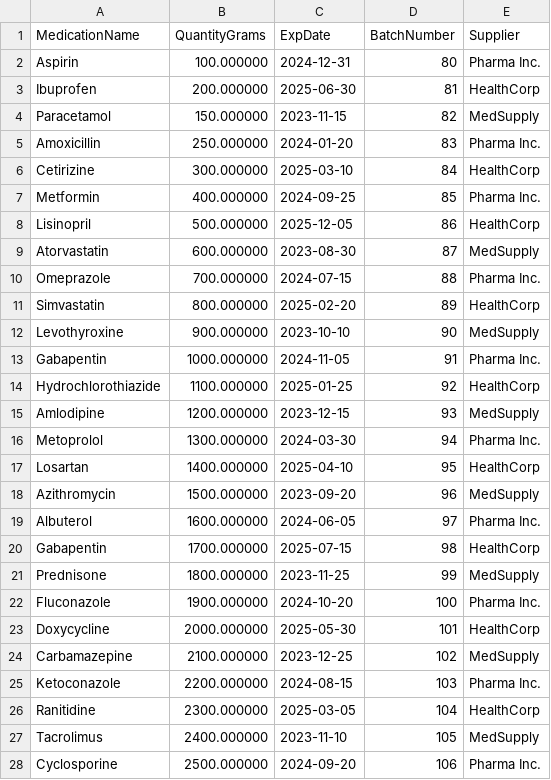
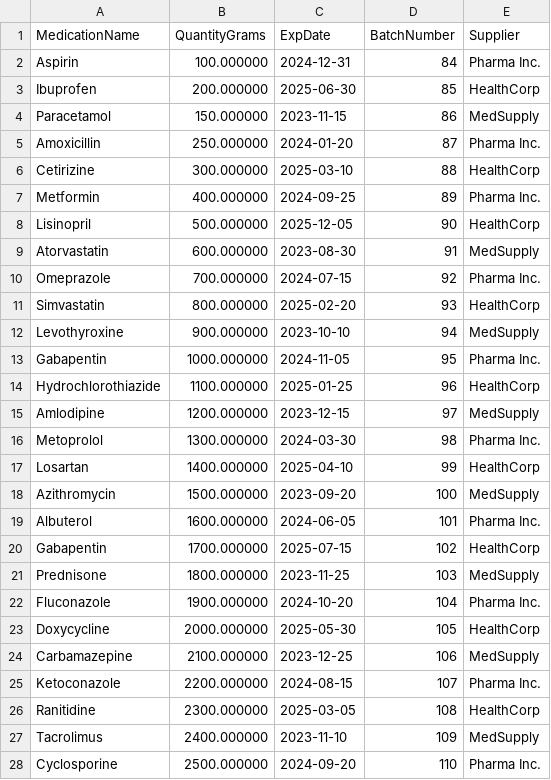
Before and after one commit to vmoran4/SFWE-401-Static-Analysis, a CSV file: orders/2024-12-04Orders.csv, drawn as a sheet; only a part is shown; the diff covers the shown part only.

```diff
--- a/orders/2024-12-04Orders.csv
+++ b/orders/2024-12-04Orders.csv
@@ -1,28 +1,28 @@
 MedicationName,QuantityGrams,ExpDate,BatchNumber,Supplier
-Aspirin,100.000000,2024-12-31,80,Pharma Inc.
-Ibuprofen,200.000000,2025-06-30,81,HealthCorp
-Paracetamol,150.000000,2023-11-15,82,MedSupply
-Amoxicillin,250.000000,2024-01-20,83,Pharma Inc.
-Cetirizine,300.000000,2025-03-10,84,HealthCorp
-Metformin,400.000000,2024-09-25,85,Pharma Inc.
-Lisinopril,500.000000,2025-12-05,86,HealthCorp
-Atorvastatin,600.000000,2023-08-30,87,MedSupply
-Omeprazole,700.000000,2024-07-15,88,Pharma Inc.
-Simvastatin,800.000000,2025-02-20,89,HealthCorp
-Levothyroxine,900.000000,2023-10-10,90,MedSupply
-Gabapentin,1000.000000,2024-11-05,91,Pharma Inc.
-Hydrochlorothiazide,1100.000000,2025-01-25,92,HealthCorp
-Amlodipine,1200.000000,2023-12-15,93,MedSupply
-Metoprolol,1300.000000,2024-03-30,94,Pharma Inc.
-Losartan,1400.000000,2025-04-10,95,HealthCorp
-Azithromycin,1500.000000,2023-09-20,96,MedSupply
-Albuterol,1600.000000,2024-06-05,97,Pharma Inc.
-Gabapentin,1700.000000,2025-07-15,98,HealthCorp
-Prednisone,1800.000000,2023-11-25,99,MedSupply
-Fluconazole,1900.000000,2024-10-20,100,Pharma Inc.
-Doxycycline,2000.000000,2025-05-30,101,HealthCorp
-Carbamazepine,2100.000000,2023-12-25,102,MedSupply
-Ketoconazole,2200.000000,2024-08-15,103,Pharma Inc.
-Ranitidine,2300.000000,2025-03-05,104,HealthCorp
-Tacrolimus,2400.000000,2023-11-10,105,MedSupply
-Cyclosporine,2500.000000,2024-09-20,106,Pharma Inc.
+Aspirin,100.000000,2024-12-31,84,Pharma Inc.
+Ibuprofen,200.000000,2025-06-30,85,HealthCorp
+Paracetamol,150.000000,2023-11-15,86,MedSupply
+Amoxicillin,250.000000,2024-01-20,87,Pharma Inc.
+Cetirizine,300.000000,2025-03-10,88,HealthCorp
+Metformin,400.000000,2024-09-25,89,Pharma Inc.
+Lisinopril,500.000000,2025-12-05,90,HealthCorp
+Atorvastatin,600.000000,2023-08-30,91,MedSupply
+Omeprazole,700.000000,2024-07-15,92,Pharma Inc.
+Simvastatin,800.000000,2025-02-20,93,HealthCorp
+Levothyroxine,900.000000,2023-10-10,94,MedSupply
+Gabapentin,1000.000000,2024-11-05,95,Pharma Inc.
+Hydrochlorothiazide,1100.000000,2025-01-25,96,HealthCorp
+Amlodipine,1200.000000,2023-12-15,97,MedSupply
+Metoprolol,1300.000000,2024-03-30,98,Pharma Inc.
+Losartan,1400.000000,2025-04-10,99,HealthCorp
+Azithromycin,1500.000000,2023-09-20,100,MedSupply
+Albuterol,1600.000000,2024-06-05,101,Pharma Inc.
+Gabapentin,1700.000000,2025-07-15,102,HealthCorp
+Prednisone,1800.000000,2023-11-25,103,MedSupply
+Fluconazole,1900.000000,2024-10-20,104,Pharma Inc.
+Doxycycline,2000.000000,2025-05-30,105,HealthCorp
+Carbamazepine,2100.000000,2023-12-25,106,MedSupply
+Ketoconazole,2200.000000,2024-08-15,107,Pharma Inc.
+Ranitidine,2300.000000,2025-03-05,108,HealthCorp
+Tacrolimus,2400.000000,2023-11-10,109,MedSupply
+Cyclosporine,2500.000000,2024-09-20,110,Pharma Inc.
```
Also changed, not shown: 1 added row and 56 edited cells elsewhere in this file, medications/2024-12-04Medications.csv, 5 other files.
